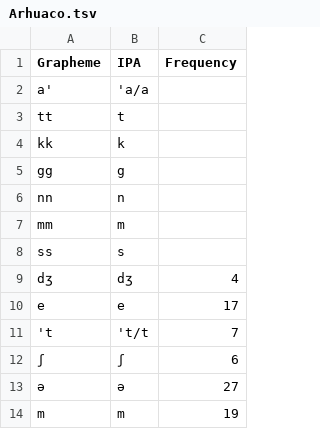
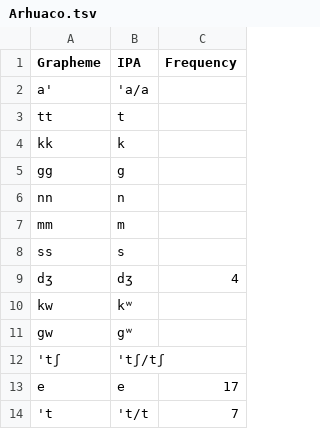
Before and after one commit to lexibank/constenlachibchan, a TSV file: etc/orthography/Arhuaco.tsv, drawn as a sheet; only a part is shown; the shorter side is filled out with more unchanged rows.

```diff
--- a/etc/orthography/Arhuaco.tsv
+++ b/etc/orthography/Arhuaco.tsv
@@ -9,2 +9,5 @@ ss	s
 dʒ	dʒ	4
+kw	kʷ	
+gw	gʷ	
+'tʃ	'tʃ/tʃ
 e	e	17
```
Also changed, not shown: cldf/forms.csv, etc/orthography/Buglere.tsv, 19 other files.
